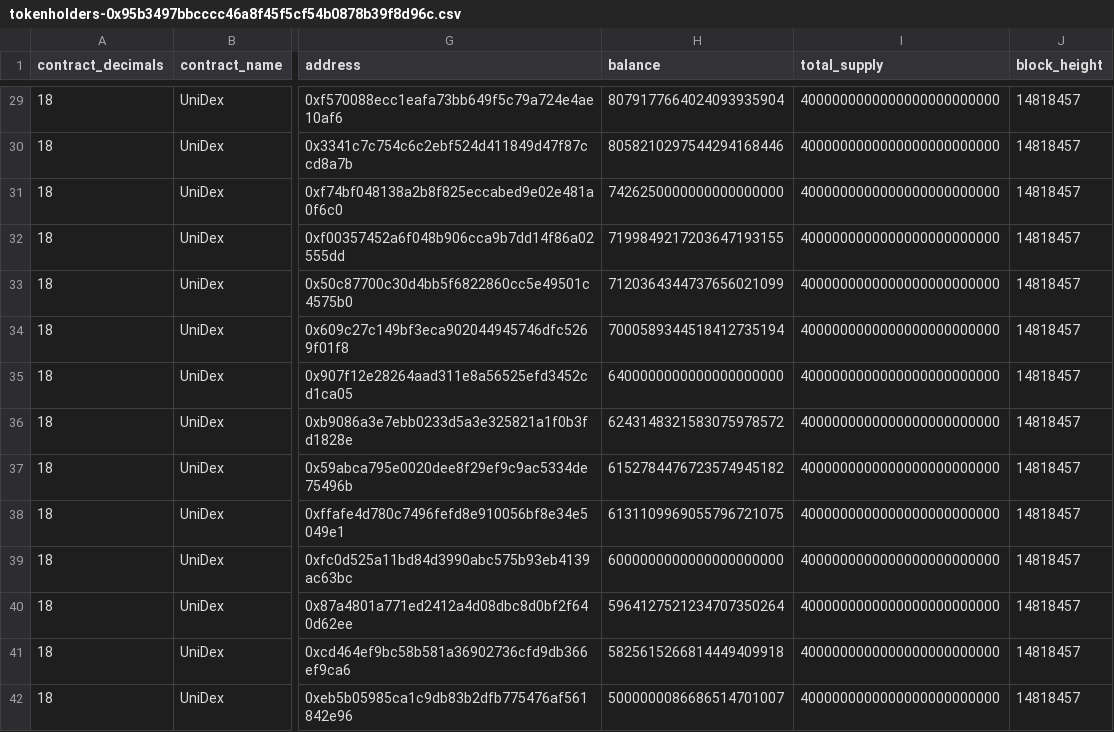
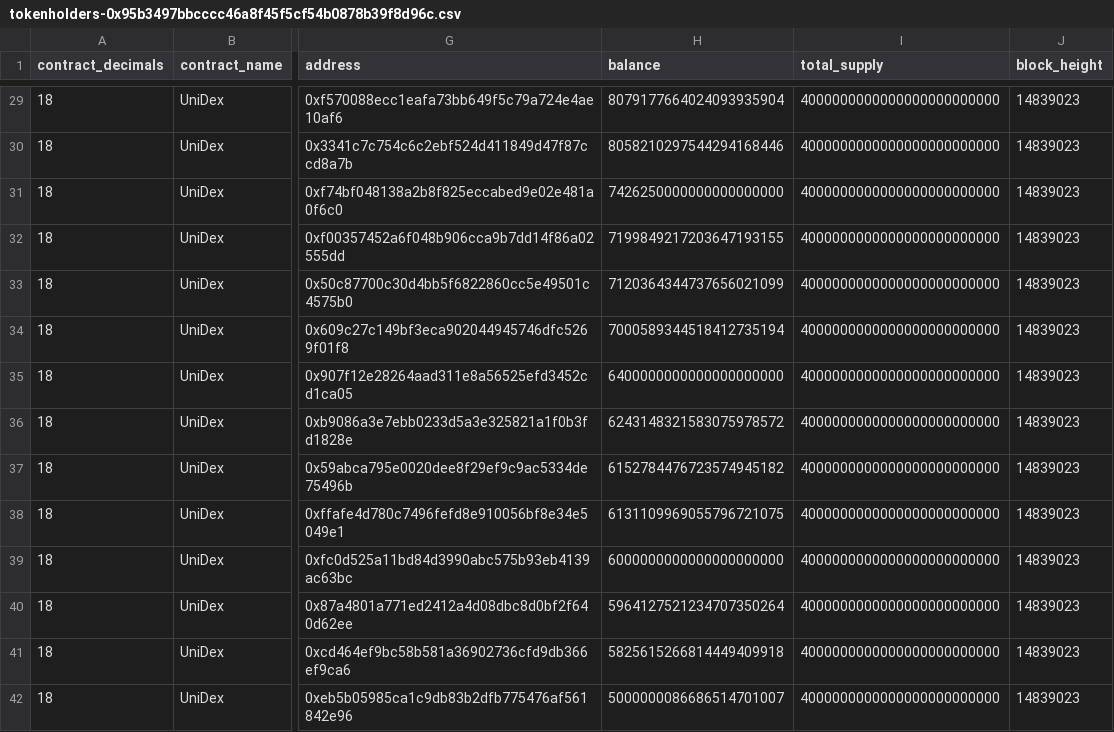
Before and after one commit to dlmobs/redistribute-fees, a CSV file: data/tokenholders-0x95b3497bbcccc46a8f45f5cf54b0878b39f8d96c.csv, drawn as a sheet; only a part is shown, gaps mark what is left out; the diff covers the shown part only; the diff names each change by its address in the sheet, - before the commit and + after, or states it on an @@ line.

```diff
--- a/data/tokenholders-0x95b3497bbcccc46a8f45f5cf54b0878b39f8d96c.csv
+++ b/data/tokenholders-0x95b3497bbcccc46a8f45f5cf54b0878b39f8d96c.csv
-J29:J42 (block_height): 14818457
+J29:J42 (block_height): 14839023
```
Also changed, not shown: 124 edited cells elsewhere in this file, data/tokenholders-0x2130d2a1e51112D349cCF78D2a1EE65843ba36e0.csv, 5 other files.
